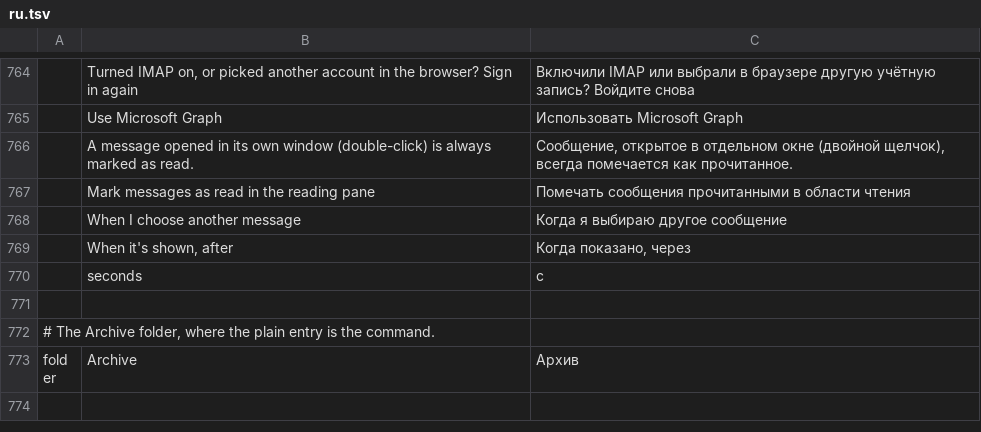
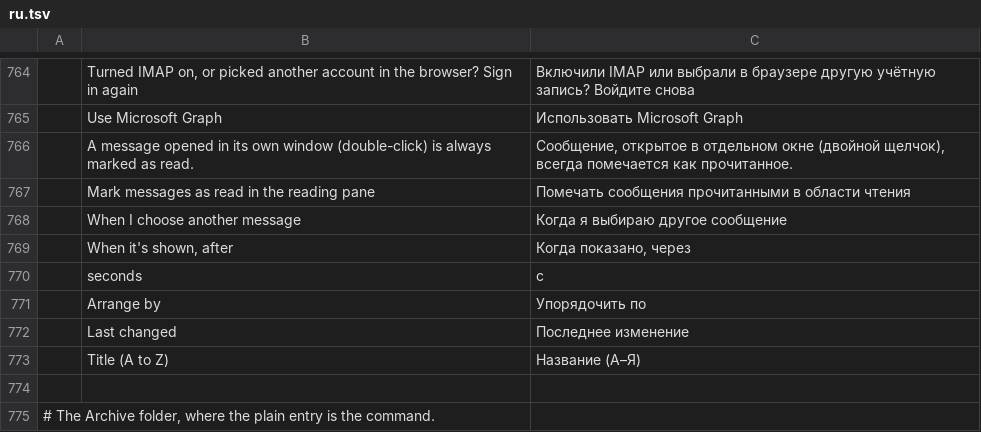
Before and after one commit to dgaudin/quatrelle, a TSV file: crates/ui-egui/src/i18n/ru.tsv, drawn as a sheet; only a part is shown, gaps mark what is left out; the shorter side is filled out with more unchanged rows.

```diff
--- a/crates/ui-egui/src/i18n/ru.tsv
+++ b/crates/ui-egui/src/i18n/ru.tsv
@@ -770,2 +770,5 @@
 	seconds	с
+	Arrange by	Упорядочить по
+	Last changed	Последнее изменение
+	Title (A to Z)	Название (А–Я)
 
```
Also changed, not shown: crates/ui-egui/src/i18n/ar.tsv, crates/ui-egui/src/i18n/fr.tsv, 16 other files.
